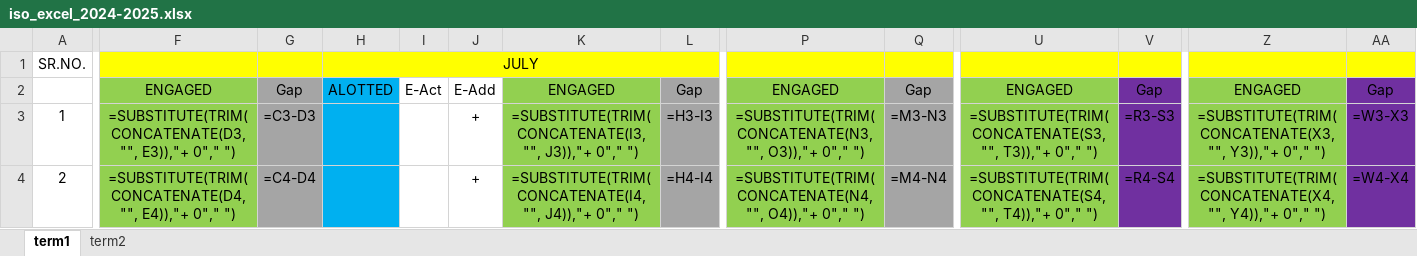
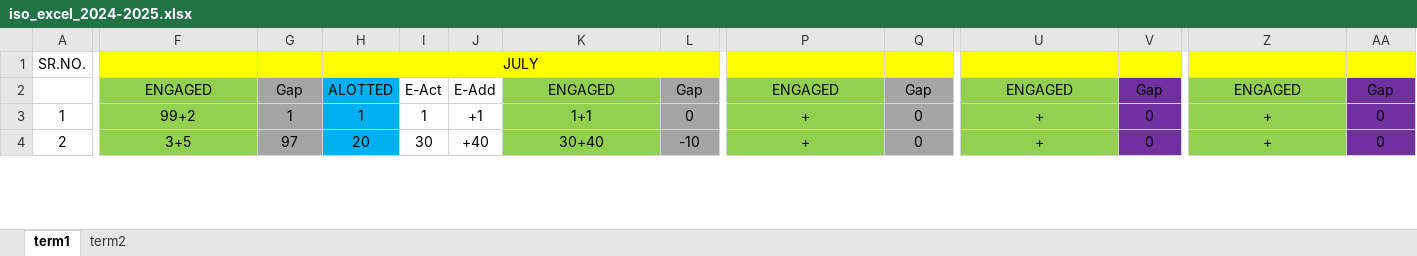
Before and after one commit to NISHANTTMAURYA/mummy, an Excel workbook: excel_copies/iso_excel_2024-2025.xlsx, sheet term1, drawn as a sheet; only a part is shown, gaps mark what is left out; values as stored, in another font and other column widths than the file's, no borders; formulas without a stored value are shown as written; the diff covers the shown part only; the diff names each change by its address in the sheet, - before the commit and + after, or states it on an @@ line.

```diff
--- a/excel_copies/iso_excel_2024-2025.xlsx (sheet term1)
+++ b/excel_copies/iso_excel_2024-2025.xlsx (sheet term1)
-F3: =SUBSTITUTE(TRIM(CONCATENATE(D3, "", E3)),"+ 0"," ")
+F3: 99+2
-G3: =C3-D3
+G3: 1
-H3: (empty)
+H3: 1
-I3: (empty)
+I3: 1
-J3: +
+J3: +1
-K3: =SUBSTITUTE(TRIM(CONCATENATE(I3, "", J3)),"+ 0"," ")
+K3: 1+1
-L3: =H3-I3
+L3: 0
-P3: =SUBSTITUTE(TRIM(CONCATENATE(N3, "", O3)),"+ 0"," ")
+P3: +
-Q3: =M3-N3
+Q3: 0
-U3: =SUBSTITUTE(TRIM(CONCATENATE(S3, "", T3)),"+ 0"," ")
+U3: +
-V3: =R3-S3
+V3: 0
-Z3: =SUBSTITUTE(TRIM(CONCATENATE(X3, "", Y3)),"+ 0"," ")
+Z3: +
-AA3: =W3-X3
+AA3: 0
-F4: =SUBSTITUTE(TRIM(CONCATENATE(D4, "", E4)),"+ 0"," ")
+F4: 3+5
-G4: =C4-D4
+G4: 97
-H4: (empty)
+H4: 20
-I4: (empty)
+I4: 30
-J4: +
+J4: +40
-K4: =SUBSTITUTE(TRIM(CONCATENATE(I4, "", J4)),"+ 0"," ")
+K4: 30+40
-L4: =H4-I4
+L4: -10
-P4: =SUBSTITUTE(TRIM(CONCATENATE(N4, "", O4)),"+ 0"," ")
+P4: +
-Q4: =M4-N4
+Q4: 0
-U4: =SUBSTITUTE(TRIM(CONCATENATE(S4, "", T4)),"+ 0"," ")
+U4: +
-V4: =R4-S4
+V4: 0
-Z4: =SUBSTITUTE(TRIM(CONCATENATE(X4, "", Y4)),"+ 0"," ")
+Z4: +
-AA4: =W4-X4
+AA4: 0
```
Also changed, not shown: 109 edited cells elsewhere in this sheet, sheet term2, iso_excel.xlsx, 2 other files.
